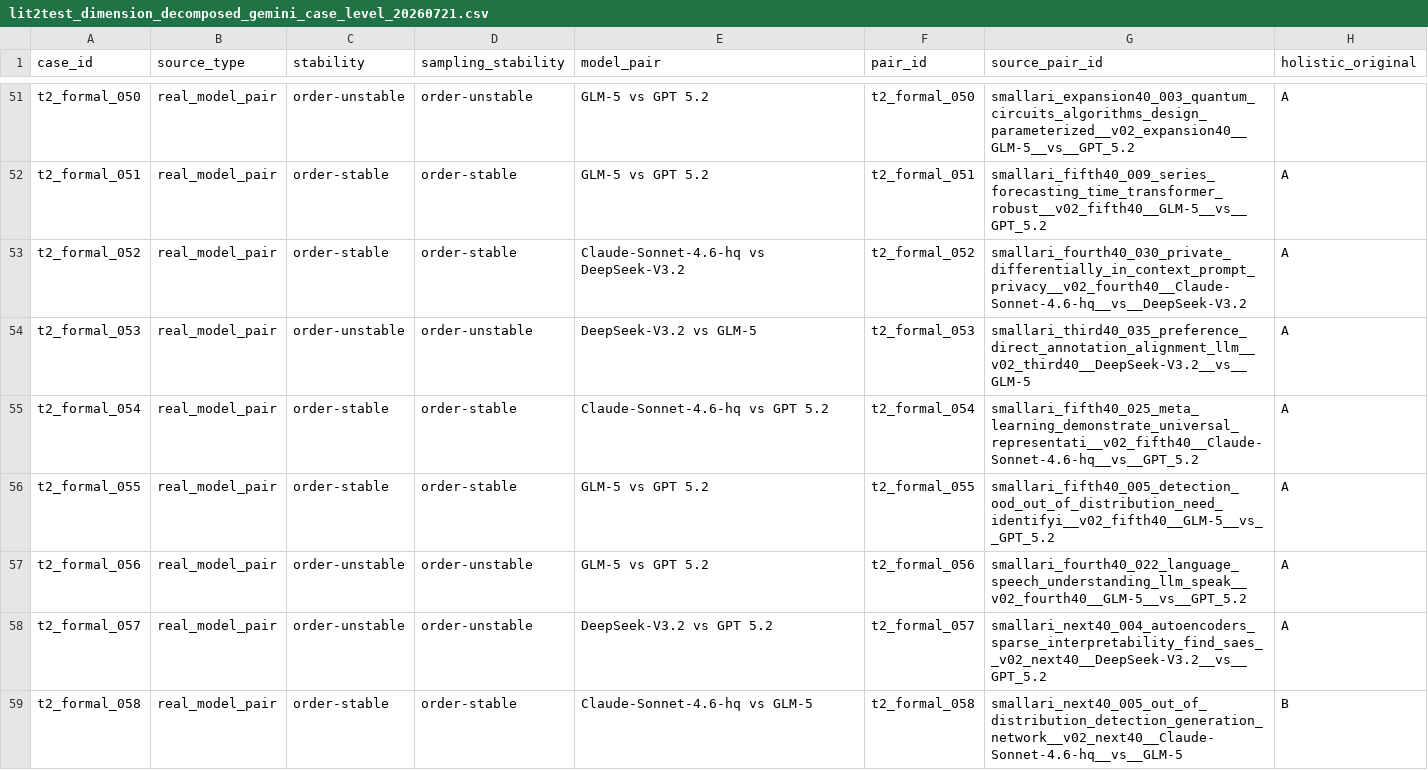
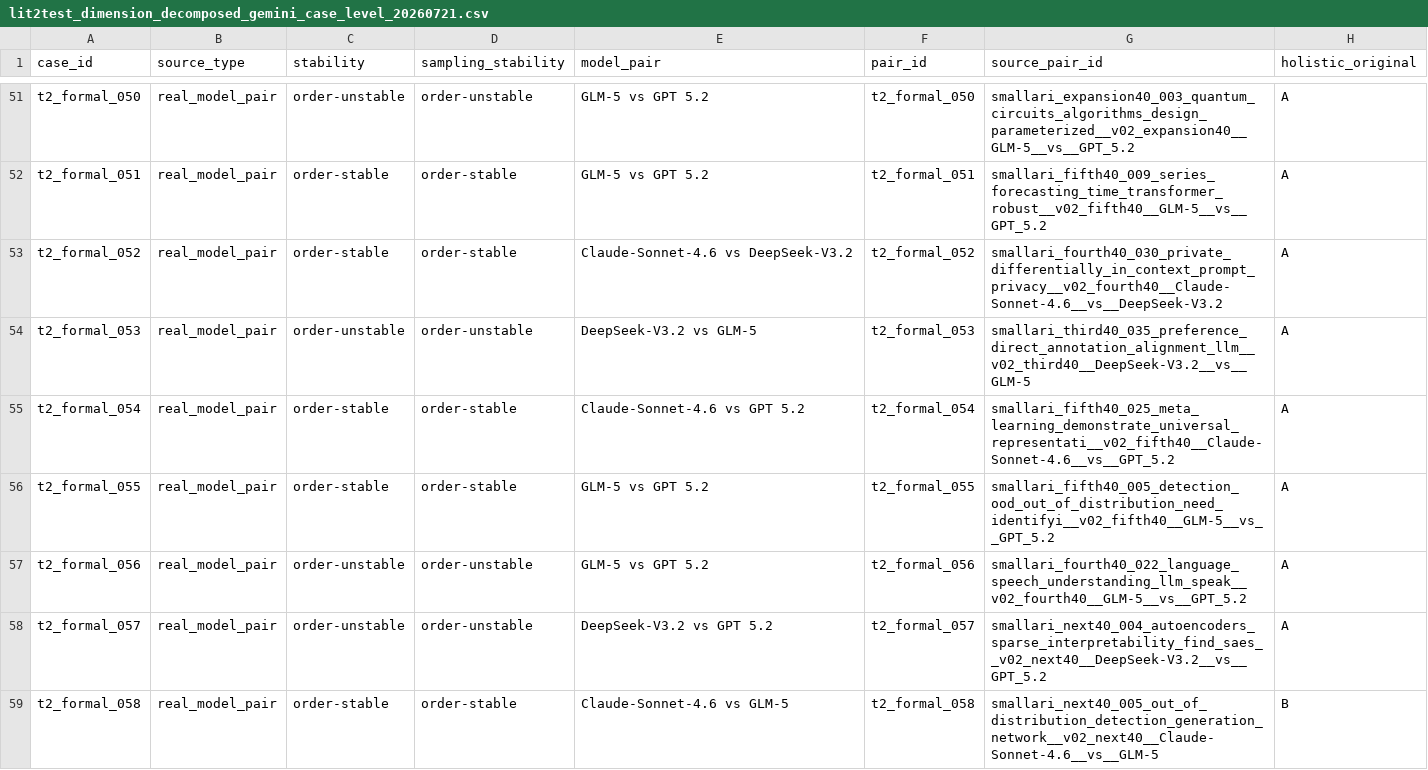
Before and after one commit to rrustlee/lit2test-benchmark, a CSV file: results/diagnostics/lit2test_dimension_decomposed_gemini_case_level_20260721.csv, drawn as a sheet; only a part is shown, gaps mark what is left out; the diff covers the shown part only; the diff names each change by its address in the sheet, - before the commit and + after, or states it on an @@ line.

Commit message:
Remove internal serving/routing suffixes from model identifiers

```diff
--- a/results/diagnostics/lit2test_dimension_decomposed_gemini_case_level_20260721.csv
+++ b/results/diagnostics/lit2test_dimension_decomposed_gemini_case_level_20260721.csv
-E53 (model_pair): Claude-Sonnet-4.6-hq vs DeepSeek-V3.2
+E53 (model_pair): Claude-Sonnet-4.6 vs DeepSeek-V3.2
-G53 (source_pair_id): smallari_fourth40_030_private_differentially_in_context_prompt_privacy__v02_fourth40__Claude-Sonnet-4.6-hq__vs__DeepSeek-V3.2
+G53 (source_pair_id): smallari_fourth40_030_private_differentially_in_context_prompt_privacy__v02_fourth40__Claude-Sonnet-4.6__vs__DeepSeek-V3.2
-E55 (model_pair): Claude-Sonnet-4.6-hq vs GPT 5.2
+E55 (model_pair): Claude-Sonnet-4.6 vs GPT 5.2
-G55 (source_pair_id): smallari_fifth40_025_meta_learning_demonstrate_universal_representati__v02_fifth40__Claude-Sonnet-4.6-hq__vs__GPT_5.2
+G55 (source_pair_id): smallari_fifth40_025_meta_learning_demonstrate_universal_representati__v02_fifth40__Claude-Sonnet-4.6__vs__GPT_5.2
-E59 (model_pair): Claude-Sonnet-4.6-hq vs GLM-5
+E59 (model_pair): Claude-Sonnet-4.6 vs GLM-5
-G59 (source_pair_id): smallari_next40_005_out_of_distribution_detection_generation_network__v02_next40__Claude-Sonnet-4.6-hq__vs__GLM-5
+G59 (source_pair_id): smallari_next40_005_out_of_distribution_detection_generation_network__v02_next40__Claude-Sonnet-4.6__vs__GLM-5
```
Also changed, not shown: 90 edited cells elsewhere in this file, 32 other files.
